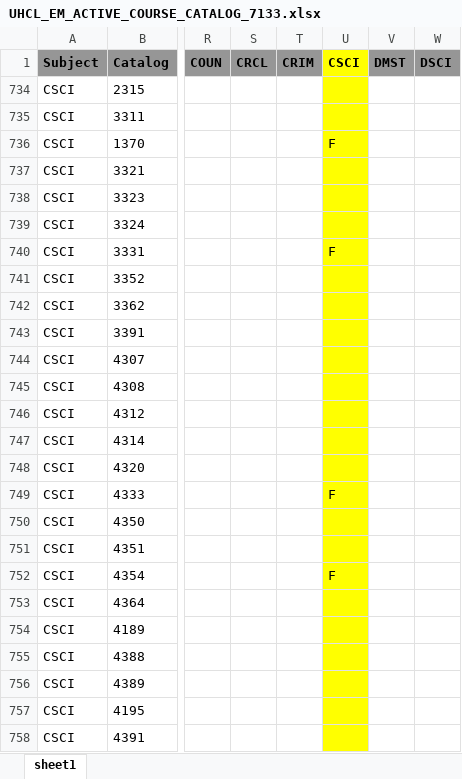
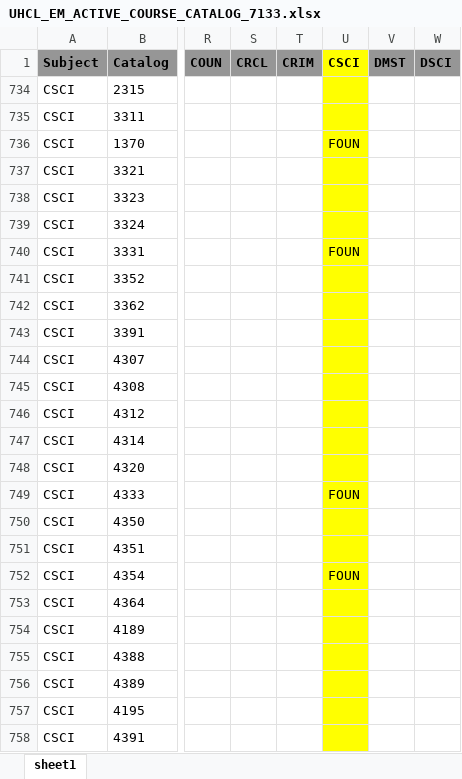
Before and after one commit to arunkumaar91/Candidate-Plan-of-Study, an Excel workbook: CPSFinal/CPSFinal/DefaultPDF's/UHCL_EM_ACTIVE_COURSE_CATALOG_7133.xlsx, sheet sheet1, drawn as a sheet; only a part is shown, gaps mark what is left out; values as stored, in another font and other column widths than the file's, no borders; the diff names each change by its address in the sheet, - before the commit and + after, or states it on an @@ line.

```diff
--- a/CPSFinal/CPSFinal/DefaultPDF's/UHCL_EM_ACTIVE_COURSE_CATALOG_7133.xlsx (sheet sheet1)
+++ b/CPSFinal/CPSFinal/DefaultPDF's/UHCL_EM_ACTIVE_COURSE_CATALOG_7133.xlsx (sheet sheet1)
-U736: F
+U736: FOUN
-U740: F
+U740: FOUN
-U749: F
+U749: FOUN
-U752: F
+U752: FOUN
```
Also changed, not shown: 15 other files.
